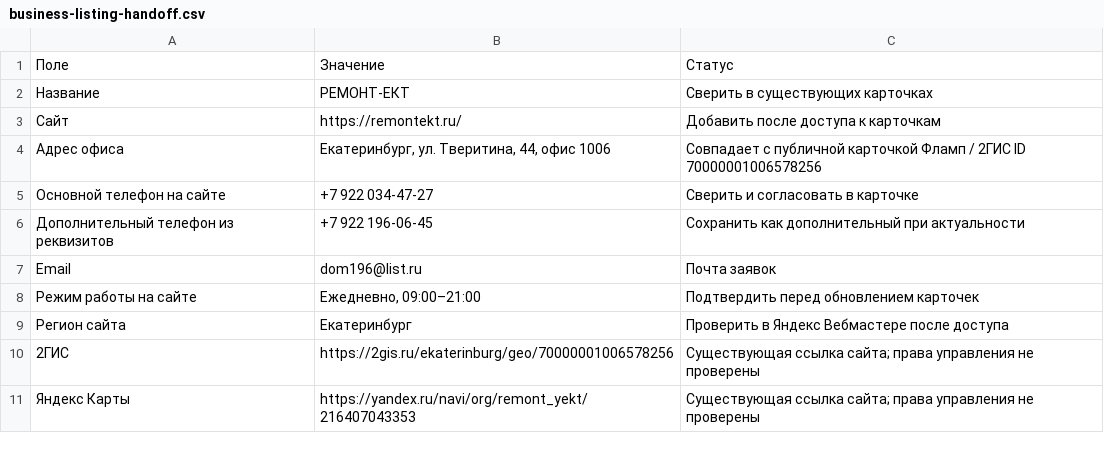
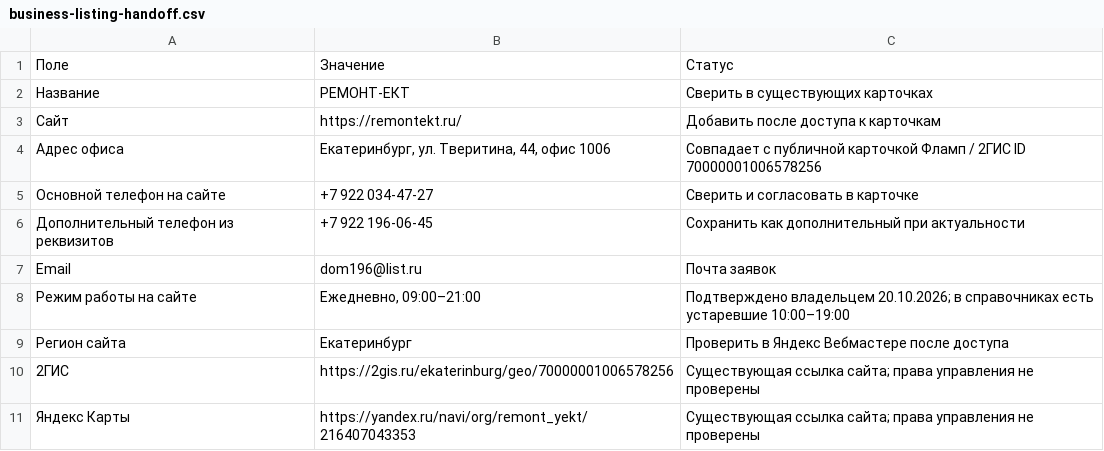
Before and after one commit to Stas5252/mockup-hub, a CSV file: docs/seo/business-listing-handoff.csv, drawn as a sheet.

```diff
--- a/docs/seo/business-listing-handoff.csv
+++ b/docs/seo/business-listing-handoff.csv
@@ -7,3 +7,3 @@
 Email,dom196@list.ru,Почта заявок
-Режим работы на сайте,"Ежедневно, 09:00–21:00",Подтвердить перед обновлением карточек
+Режим работы на сайте,"Ежедневно, 09:00–21:00",Подтверждено владельцем 20.10.2026; в справочниках есть устаревшие 10:00–19:00
 Регион сайта,Екатеринбург,Проверить в Яндекс Вебмастере после доступа
```
Also changed, not shown: docs/seo/keyword-map.csv, 7 other files.
